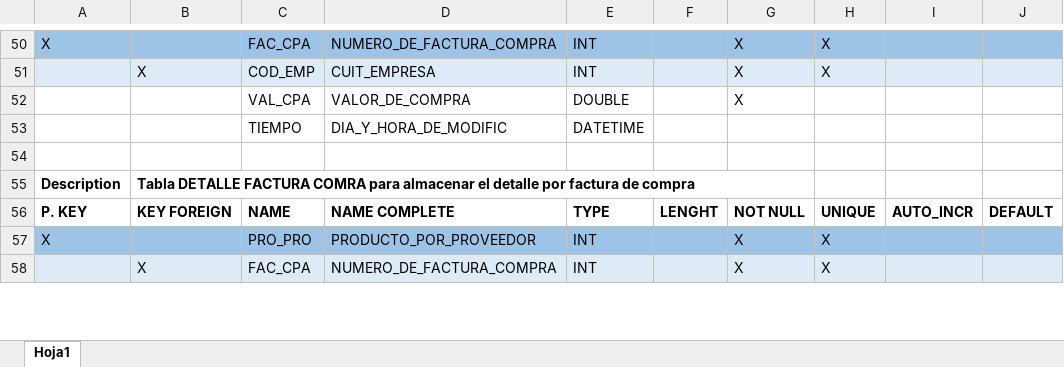
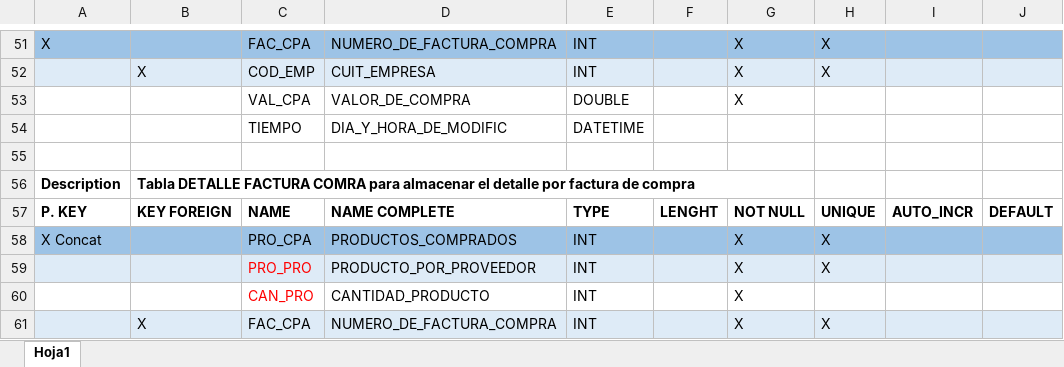
Before and after one commit to Marjean17/Ferreteria_Jeanneret, an Excel workbook: SQL tablas.xlsx, sheet Hoja1, drawn as a sheet; only a part is shown, gaps mark what is left out; values as stored, in another font and other column widths than the file's, no borders; addresses are those after the commit; the diff covers the shown part only; the diff names each change by its address in the sheet, - before the commit and + after, or states it on an @@ line.

Commit message:
Add files via upload
Se crearon claves concatenadas para relacionar cantidades como un número de producto en inventario con cada producto comprado o vendido de forma tal de implementar posteriormente los cambios en la tabla Stock usando la misma como data warehouse

```diff
--- a/SQL tablas.xlsx (sheet Hoja1)
+++ b/SQL tablas.xlsx (sheet Hoja1)
+row 58: X Concat |  | PRO_CPA | PRODUCTOS_COMPRADOS | INT |  | X | X
-A59: X
+A59: (empty)
-A59:J59 fill: #9DC3E6
+A59:J59 fill: #DEEBF7
-C59 text colour: black
+C59 text colour: #FF0000
@@ row 59 moved to row 60: CAN_PRO @@
```
Also changed, not shown: 5 added rows, 2 removed rows, 3 edited cells and cell formats elsewhere in this sheet, 2 other files.
